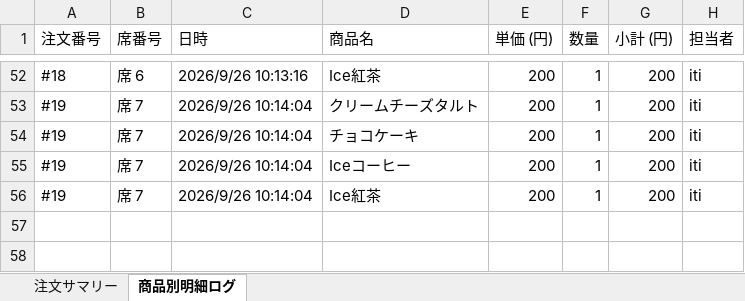
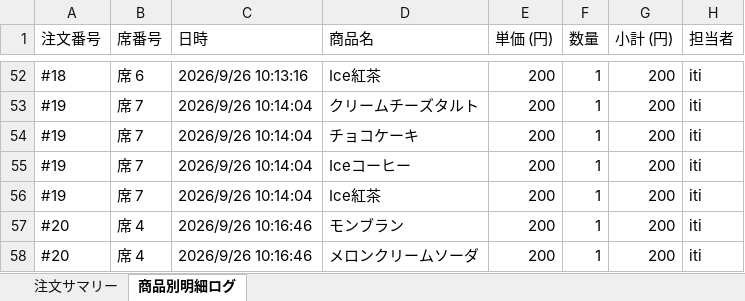
Before and after one commit to issei-desu/olive, an Excel workbook: sales_log.xlsx, sheet 商品別明細ログ, drawn as a sheet; only a part is shown, gaps mark what is left out; values as stored, in another font and other column widths than the file's, no borders; the diff names each change by its address in the sheet, - before the commit and + after, or states it on an @@ line.

Commit message:
Auto-sync sales log to Excel via POS

```diff
--- a/sales_log.xlsx (sheet 商品別明細ログ)
+++ b/sales_log.xlsx (sheet 商品別明細ログ)
+row 57: #20 | 席 4 | 2026/9/26 10:16:46 | モンブラン | 200 | 1 | 200 | iti
+row 58: #20 | 席 4 | 2026/9/26 10:16:46 | メロンクリームソーダ | 200 | 1 | 200 | iti
```
Also changed, not shown: sheet 注文サマリー.
